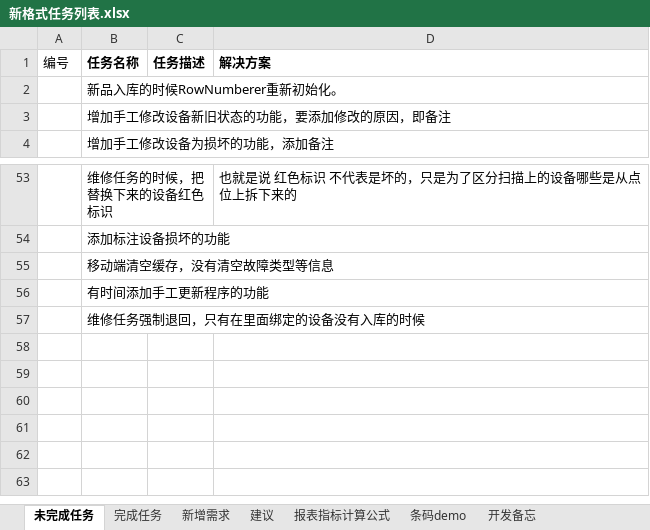
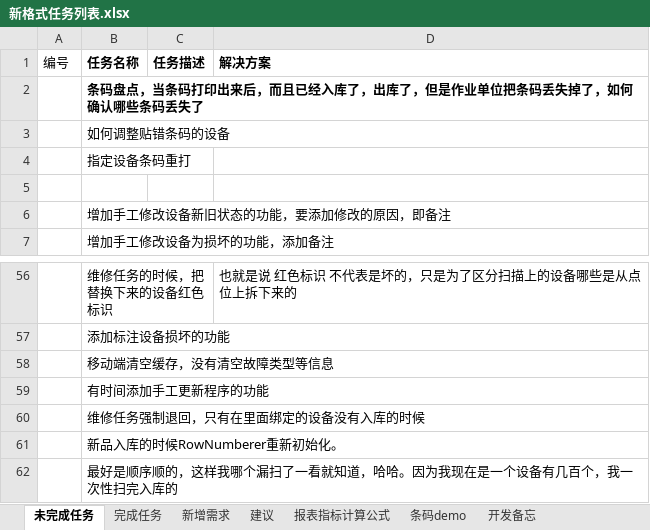
Before and after one commit to mawujun1234/leon1.0, an Excel workbook: ems/document/新格式任务列表.xlsx, sheet 未完成任务, drawn as a sheet; only a part is shown, gaps mark what is left out; values as stored, in another font and other column widths than the file's, no borders; the diff names each change by its address in the sheet, - before the commit and + after, or states it on an @@ line.

```diff
--- a/ems/document/新格式任务列表.xlsx (sheet 未完成任务)
+++ b/ems/document/新格式任务列表.xlsx (sheet 未完成任务)
-B2 (任务名称): 新品入库的时候RowNumberer重新初始化。
+B2 (任务名称): 条码盘点，当条码打印出来后，而且已经入库了，出库了，但是作业单位把条码丢失掉了，如何确认哪些条码丢失了
-B2 bold: off
+B2 bold: on
+row 3:  | 如何调整贴错条码的设备
+row 4:  | 指定设备条码重打
+row 5: (empty)
+row 61:  | 新品入库的时候RowNumberer重新初始化。
+row 62:  | 最好是顺序顺的，这样我哪个漏扫了一看就知道，哈哈。因为我现在是一个设备有几百个，我一次性扫完入库的
```
Also changed, not shown: sheet 开发备忘, 5 other files.
